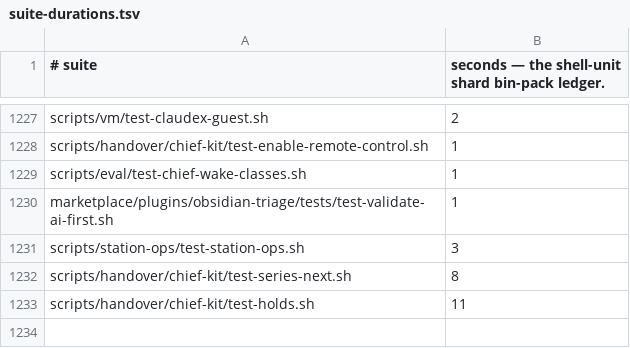
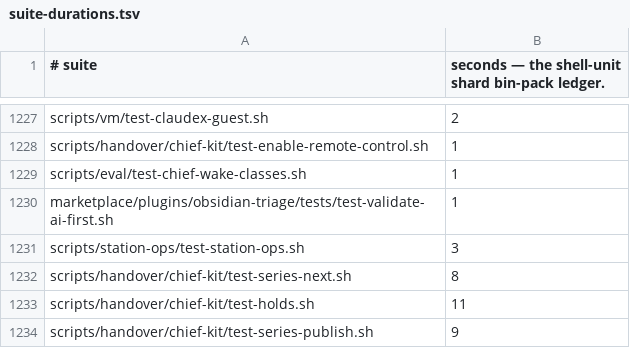
Before and after one commit to yotamleo-org/Himmel, a TSV file: scripts/ci/suite-durations.tsv, drawn as a sheet; only a part is shown, gaps mark what is left out; the diff names each change by its address in the sheet, - before the commit and + after, or states it on an @@ line.

```diff
--- a/scripts/ci/suite-durations.tsv
+++ b/scripts/ci/suite-durations.tsv
+row 1234: scripts/handover/chief-kit/test-series-publish.sh | 9
```
Also changed, not shown: scripts/ci/suite-tiers.tsv, 2 other files.
